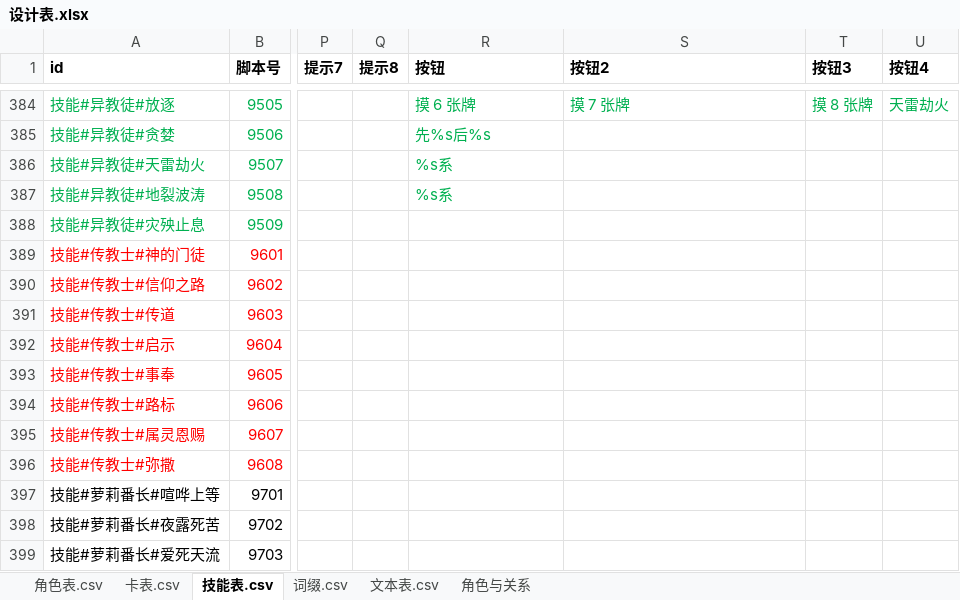
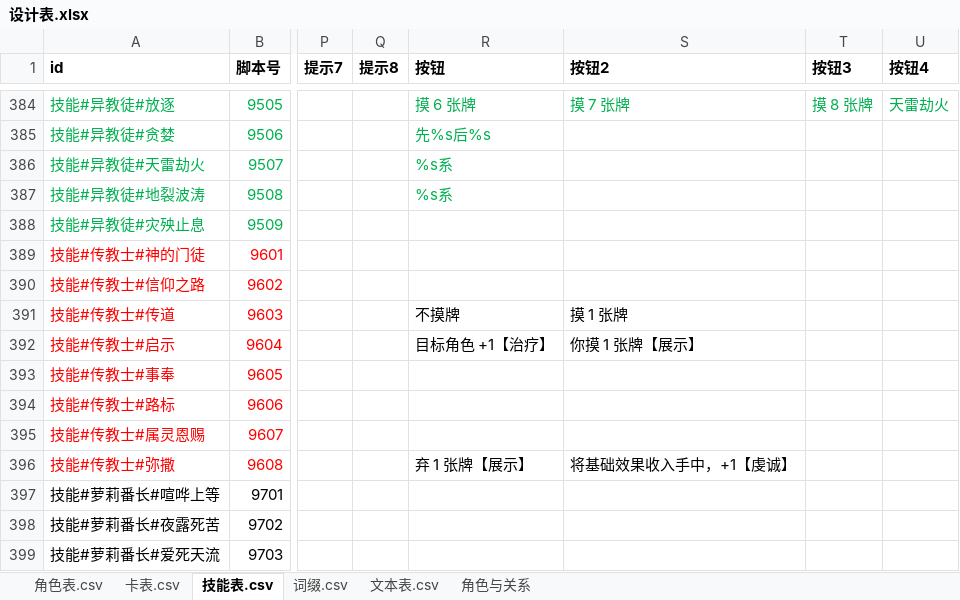
Before and after one commit to johnnash2017/xianyu_xingbei, an Excel workbook: Table/Design/设计表.xlsx, sheet 技能表.csv, drawn as a sheet; only a part is shown, gaps mark what is left out; values as stored, in another font and other column widths than the file's, no borders; the diff names each change by its address in the sheet, - before the commit and + after, or states it on an @@ line.

```diff
--- a/Table/Design/设计表.xlsx (sheet 技能表.csv)
+++ b/Table/Design/设计表.xlsx (sheet 技能表.csv)
-R391 (按钮): (empty)
+R391 (按钮): 不摸牌
-S391 (按钮2): (empty)
+S391 (按钮2): 摸 1 张牌
-R392 (按钮): (empty)
+R392 (按钮): 目标角色 +1【治疗】
-S392 (按钮2): (empty)
+S392 (按钮2): 你摸 1 张牌【展示】
-R396 (按钮): (empty)
+R396 (按钮): 弃 1 张牌【展示】
-S396 (按钮2): (empty)
+S396 (按钮2): 将基础效果收入手中，+1【虔诚】
```
Also changed, not shown: sheet 角色表.csv, 5 other files.
